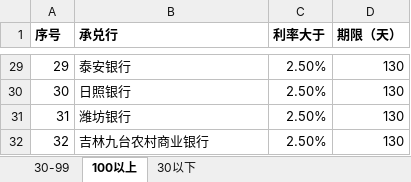
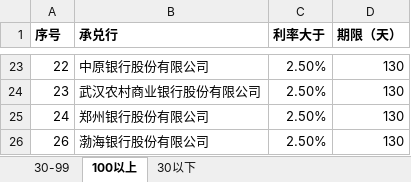
Before and after one commit to liquid37/grab-order, an Excel workbook: matchs/common-match-data.xlsx, sheet 100以上, drawn as a sheet; only a part is shown, gaps mark what is left out; values as stored, in another font and other column widths than the file's, no borders; addresses are those after the commit; the diff covers the shown part only; the diff names each change by its address in the sheet, - before the commit and + after, or states it on an @@ line.

```diff
--- a/matchs/common-match-data.xlsx (sheet 100以上)
+++ b/matchs/common-match-data.xlsx (sheet 100以上)
@@ column A (序号) renumbered from row 11 down @@
-B23 (承兑行): 泰安银行
+B23 (承兑行): 中原银行股份有限公司
-B24 (承兑行): 日照银行
+B24 (承兑行): 武汉农村商业银行股份有限公司
-B25 (承兑行): 潍坊银行
+B25 (承兑行): 郑州银行股份有限公司
-B26 (承兑行): 吉林九台农村商业银行
+B26 (承兑行): 渤海银行股份有限公司
```
Also changed, not shown: 6 removed rows and 21 edited cells elsewhere in this sheet, sheet 30以下, sheet 30-99, 13 other files.
